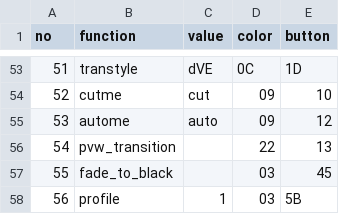
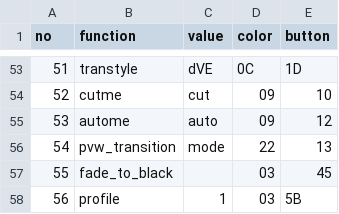
Before and after one commit to syama0319/ATEM_Ctrl, a CSV file: Profiles/list.csv, drawn as a sheet; only a part is shown, gaps mark what is left out.

```diff
--- a/Profiles/list.csv
+++ b/Profiles/list.csv
@@ -55,3 +55,3 @@ no,function,value,color,button
 53,autome,auto,09,12
-54,pvw_transition,,22,13
+54,pvw_transition,mode,22,13
 55,fade_to_black,,03,45
```
Also changed, not shown: 1 other file.
